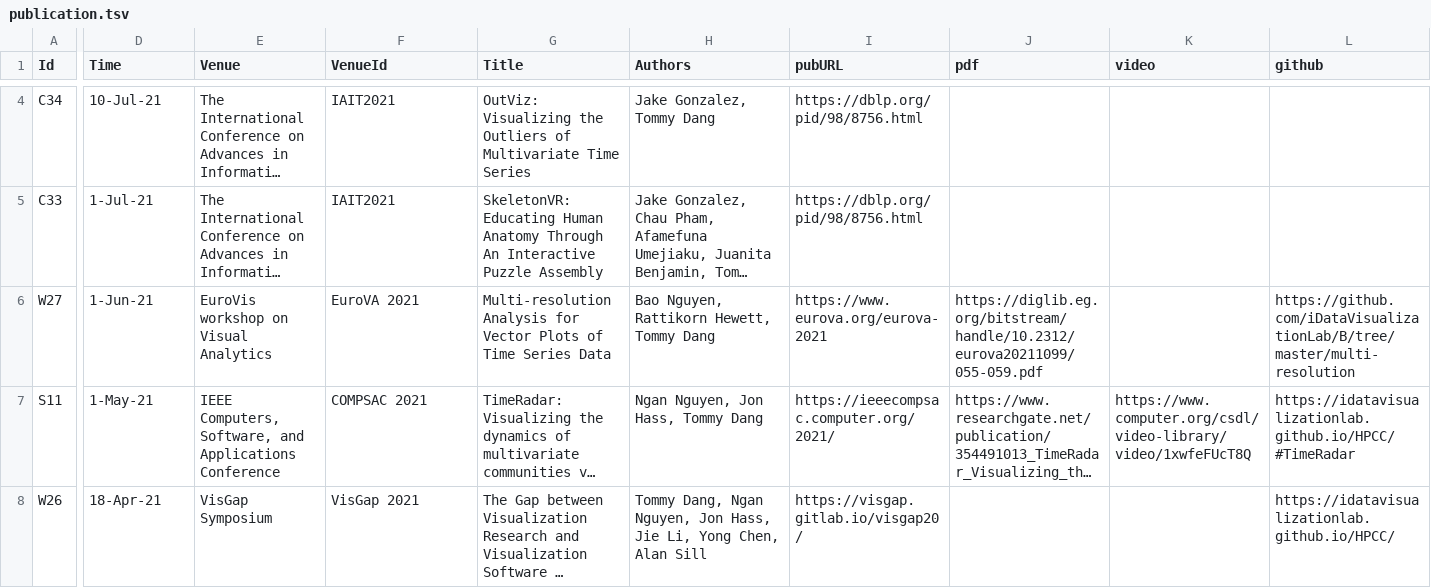
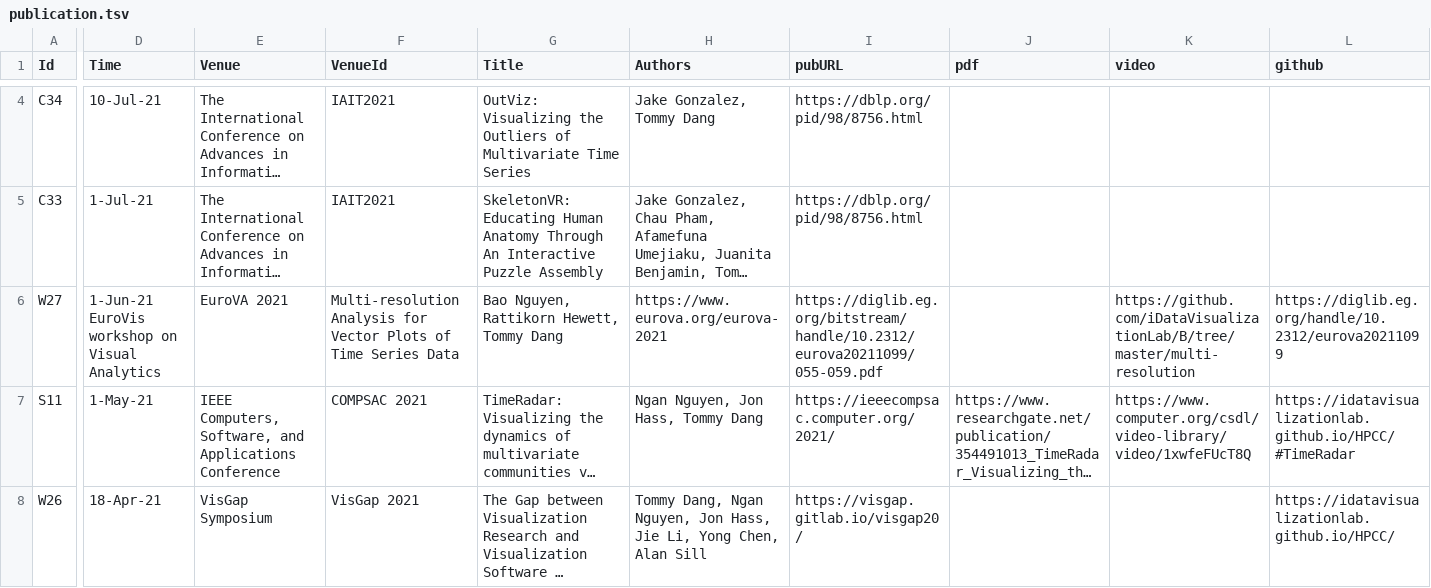
Before and after one commit to iDataVisualizationLab/idatavisualizationlab.github.io, a TSV file: data/publication.tsv, drawn as a sheet; only a part is shown, gaps mark what is left out; long unchanged cells end in …; the diff covers the shown part only; the diff names each change by its address in the sheet, - before the commit and + after, or states it on an @@ line.

```diff
--- a/data/publication.tsv
+++ b/data/publication.tsv
-D6 (Time): 1-Jun-21
+D6 (Time): 1-Jun-21 EuroVis workshop on Visual Analytics
-E6 (Venue): EuroVis workshop on Visual Analytics
+E6 (Venue): EuroVA 2021
-F6 (VenueId): EuroVA 2021
+F6 (VenueId): Multi-resolution Analysis for Vector Plots of Time Series Data
-G6 (Title): Multi-resolution Analysis for Vector Plots of Time Series Data
+G6 (Title): Bao Nguyen, Rattikorn Hewett, Tommy Dang
-H6 (Authors): Bao Nguyen, Rattikorn Hewett, Tommy Dang
+H6 (Authors): https://www.eurova.org/eurova-2021
-I6 (pubURL): https://www.eurova.org/eurova-2021
+I6 (pubURL): https://diglib.eg.org/bitstream/handle/10.2312/eurova20211099/055-059.pdf
-J6 (pdf): https://diglib.eg.org/bitstream/handle/10.2312/eurova20211099/055-059.pdf
+J6 (pdf): (empty)
-K6 (video): (empty)
+K6 (video): https://github.com/iDataVisualizationLab/B/tree/master/multi-resolution
-L6 (github): https://github.com/iDataVisualizationLab/B/tree/master/multi-resolution
+L6 (github): https://diglib.eg.org/handle/10.2312/eurova20211099
```
Also changed, not shown: 34 edited cells elsewhere in this file.
